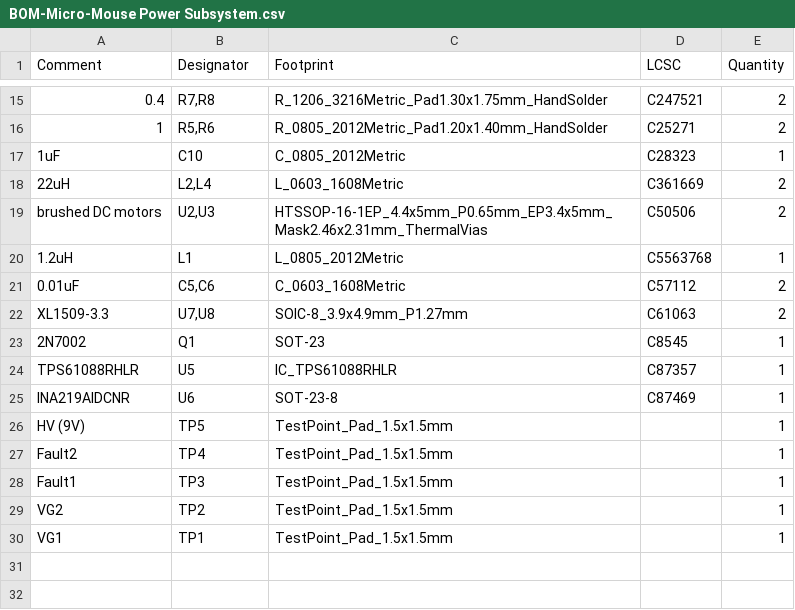
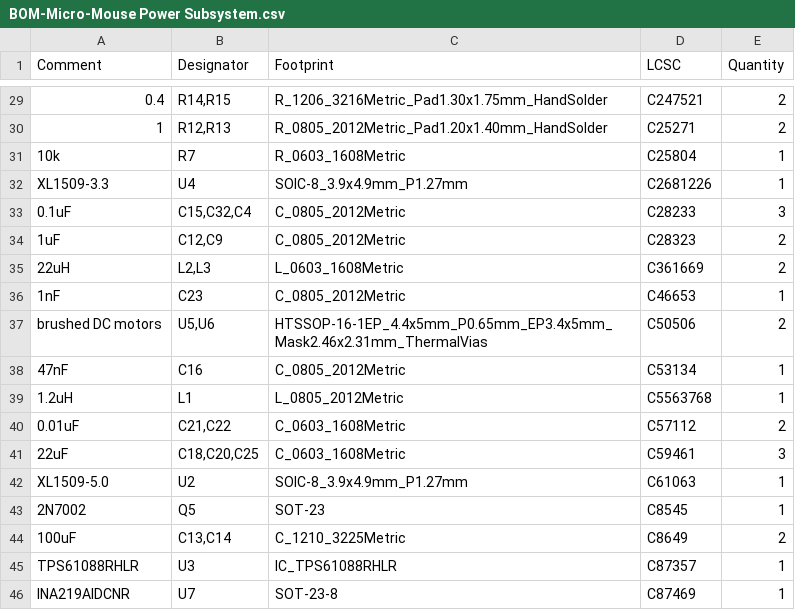
Before and after one commit to BMxenge-StudentAccount/Power-Subsystem, a CSV file: jlcpcb/production_files/BOM-Micro-Mouse Power Subsystem.csv, drawn as a sheet; only a part is shown, gaps mark what is left out; removed rows and columns are numbered as before the commit, all else as after; the diff covers the shown part only; the diff names each change by its address in the sheet, - before the commit and + after, or states it on an @@ line.

```diff
--- a/jlcpcb/production_files/BOM-Micro-Mouse Power Subsystem.csv
+++ b/jlcpcb/production_files/BOM-Micro-Mouse Power Subsystem.csv
-B29 (Designator): R7,R8
+B29 (Designator): R14,R15
-B30 (Designator): R5,R6
+B30 (Designator): R12,R13
+row 31: 10k | R7 | R_0603_1608Metric | C25804 | 1
+row 32: XL1509-3.3 | U4 | SOIC-8_3.9x4.9mm_P1.27mm | C2681226 | 1
+row 33: 0.1uF | C15,C32,C4 | C_0805_2012Metric | C28233 | 3
-B34 (Designator): C10
+B34 (Designator): C12,C9
-E34 (Quantity): 1
+E34 (Quantity): 2
-B35 (Designator): L2,L4
+B35 (Designator): L2,L3
+row 36: 1nF | C23 | C_0805_2012Metric | C46653 | 1
-B37 (Designator): U2,U3
+B37 (Designator): U5,U6
+row 38: 47nF | C16 | C_0805_2012Metric | C53134 | 1
-B40 (Designator): C5,C6
+B40 (Designator): C21,C22
+row 41: 22uF | C18,C20,C25 | C_0603_1608Metric | C59461 | 3
-A42 (Comment): XL1509-3.3
+A42 (Comment): XL1509-5.0
-B42 (Designator): U7,U8
+B42 (Designator): U2
-E42 (Quantity): 2
+E42 (Quantity): 1
-B43 (Designator): Q1
+B43 (Designator): Q5
+row 44: 100uF | C13,C14 | C_1210_3225Metric | C8649 | 2
-B45 (Designator): U5
+B45 (Designator): U3
-B46 (Designator): U6
+B46 (Designator): U7
-row 26: HV (9V) | TP5 | TestPoint_Pad_1.5x1.5mm |  | 1
-row 27: Fault2 | TP4 | TestPoint_Pad_1.5x1.5mm |  | 1
-row 28: Fault1 | TP3 | TestPoint_Pad_1.5x1.5mm |  | 1
-row 29: VG2 | TP2 | TestPoint_Pad_1.5x1.5mm |  | 1
-row 30: VG1 | TP1 | TestPoint_Pad_1.5x1.5mm |  | 1
```
Also changed, not shown: 14 added rows and 13 edited cells elsewhere in this file, jlcpcb/production_files/CPL-Micro-Mouse Power Subsystem.csv, 46 other files.
